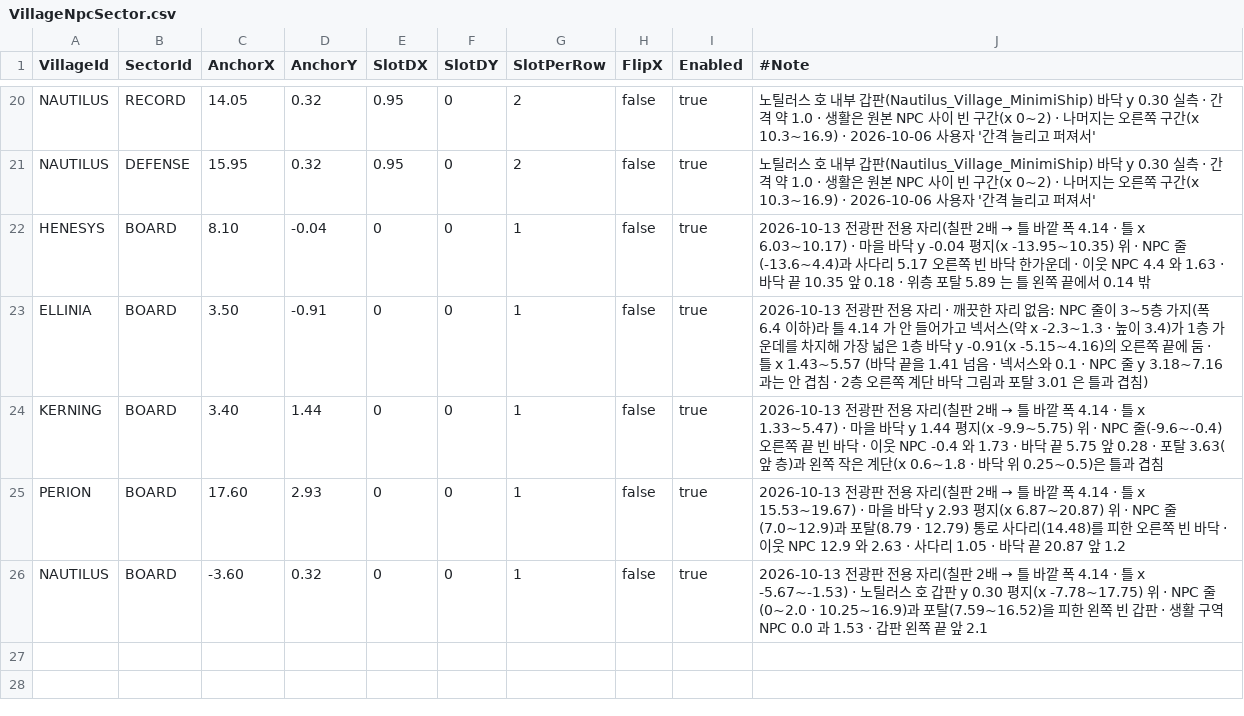
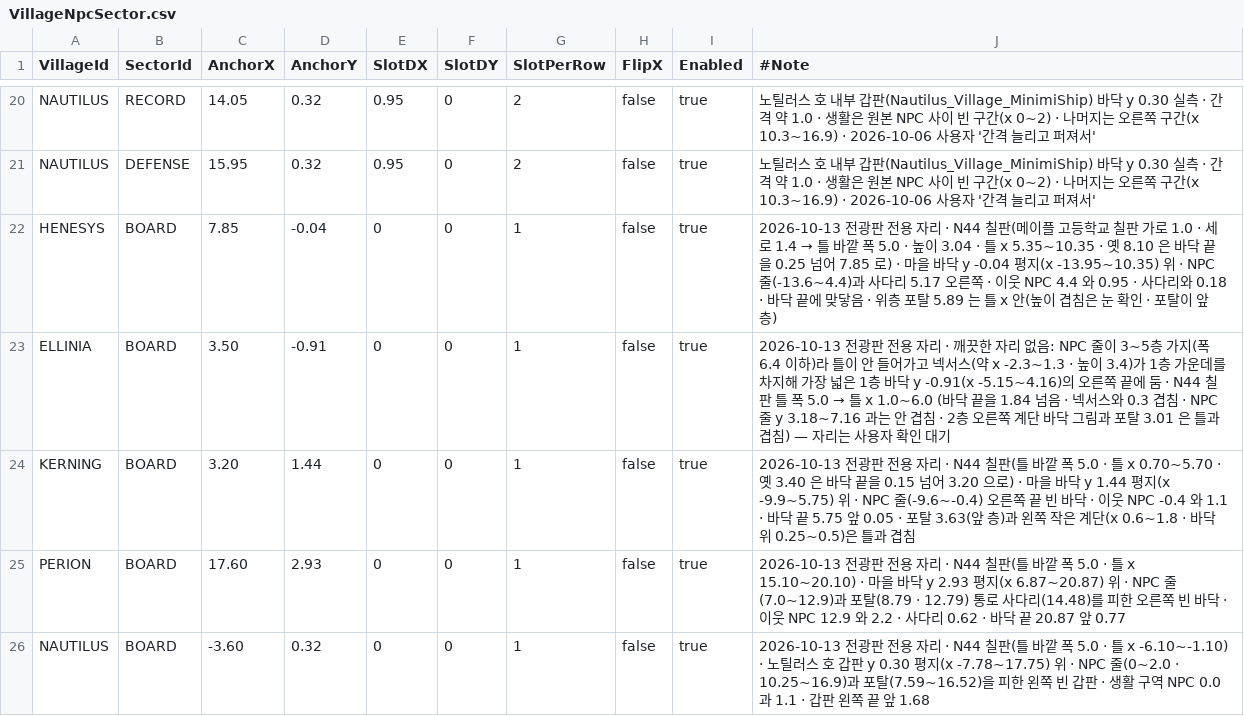
Before and after one commit to alsrn5172/villagedefense, a CSV file: RootDesk/MyDesk/VillageNpcSector.csv, drawn as a sheet; only a part is shown, gaps mark what is left out.

```diff
--- a/RootDesk/MyDesk/VillageNpcSector.csv
+++ b/RootDesk/MyDesk/VillageNpcSector.csv
@@ -21,6 +21,6 @@ NAUTILUS,RECORD,14.05,0.32,0.95,0,2,false,true,노틸러스 호 내부 갑판(Na
 NAUTILUS,DEFENSE,15.95,0.32,0.95,0,2,false,true,노틸러스 호 내부 갑판(Nautilus_Village_MinimiShip) 바닥 y 0.30 실측 · 간격 약 1.0 · 생활은 원본 NPC 사이 빈 구간(x 0~2) · 나머지는 오른쪽 구간(x 10.3~16.9) · 2026-10-06 사용자 '간격 늘리고 퍼져서'
-HENESYS,BOARD,8.10,-0.04,0,0,1,false,true,2026-10-13 전광판 전용 자리(칠판 2배 → 틀 바깥 폭 4.14 · 틀 x 6.03~10.17) · 마을 바닥 y -0.04 평지(x -13.95~10.35) 위 · NPC 줄(-13.6~4.4)과 사다리 5.17 오른쪽 빈 바닥 한가운데 · 이웃 NPC 4.4 와 1.63 · 바닥 끝 10.35 앞 0.18 · 위층 포탈 5.89 는 틀 왼쪽 끝에서 0.14 밖
-ELLINIA,BOARD,3.50,-0.91,0,0,1,false,true,2026-10-13 전광판 전용 자리 · 깨끗한 자리 없음: NPC 줄이 3~5층 가지(폭 6.4 이하)라 틀 4.14 가 안 들어가고 넥서스(약 x -2.3~1.3 · 높이 3.4)가 1층 가운데를 차지해 가장 넓은 1층 바닥 y -0.91(x -5.15~4.16)의 오른쪽 끝에 둠 · 틀 x 1.43~5.57 (바닥 끝을 1.41 넘음 · 넥서스와 0.1 · NPC 줄 y 3.18~7.16 과는 안 겹침 · 2층 오른쪽 계단 바닥 그림과 포탈 3.01 은 틀과 겹침)
-KERNING,BOARD,3.40,1.44,0,0,1,false,true,2026-10-13 전광판 전용 자리(칠판 2배 → 틀 바깥 폭 4.14 · 틀 x 1.33~5.47) · 마을 바닥 y 1.44 평지(x -9.9~5.75) 위 · NPC 줄(-9.6~-0.4) 오른쪽 끝 빈 바닥 · 이웃 NPC -0.4 와 1.73 · 바닥 끝 5.75 앞 0.28 · 포탈 3.63(앞 층)과 왼쪽 작은 계단(x 0.6~1.8 · 바닥 위 0.25~0.5)은 틀과 겹침
-PERION,BOARD,17.60,2.93,0,0,1,false,true,2026-10-13 전광판 전용 자리(칠판 2배 → 틀 바깥 폭 4.14 · 틀 x 15.53~19.67) · 마을 바닥 y 2.93 평지(x 6.87~20.87) 위 · NPC 줄(7.0~12.9)과 포탈(8.79 · 12.79) 통로 사다리(14.48)를 피한 오른쪽 빈 바닥 · 이웃 NPC 12.9 와 2.63 · 사다리 1.05 · 바닥 끝 20.87 앞 1.2
-NAUTILUS,BOARD,-3.60,0.32,0,0,1,false,true,2026-10-13 전광판 전용 자리(칠판 2배 → 틀 바깥 폭 4.14 · 틀 x -5.67~-1.53) · 노틸러스 호 갑판 y 0.30 평지(x -7.78~17.75) 위 · NPC 줄(0~2.0 · 10.25~16.9)과 포탈(7.59~16.52)을 피한 왼쪽 빈 갑판 · 생활 구역 NPC 0.0 과 1.53 · 갑판 왼쪽 끝 앞 2.1
+HENESYS,BOARD,7.85,-0.04,0,0,1,false,true,2026-10-13 전광판 전용 자리 · N44 칠판(메이플 고등학교 칠판 가로 1.0 · 세로 1.4 → 틀 바깥 폭 5.0 · 높이 3.04 · 틀 x 5.35~10.35 · 옛 8.10 은 바닥 끝을 0.25 넘어 7.85 로) · 마을 바닥 y -0.04 평지(x -13.95~10.35) 위 · NPC 줄(-13.6~4.4)과 사다리 5.17 오른쪽 · 이웃 NPC 4.4 와 0.95 · 사다리와 0.18 · 바닥 끝에 맞닿음 · 위층 포탈 5.89 는 틀 x 안(높이 겹침은 눈 확인 · 포탈이 앞 층)
+ELLINIA,BOARD,3.50,-0.91,0,0,1,false,true,2026-10-13 전광판 전용 자리 · 깨끗한 자리 없음: NPC 줄이 3~5층 가지(폭 6.4 이하)라 틀이 안 들어가고 넥서스(약 x -2.3~1.3 · 높이 3.4)가 1층 가운데를 차지해 가장 넓은 1층 바닥 y -0.91(x -5.15~4.16)의 오른쪽 끝에 둠 · N44 칠판 틀 폭 5.0 → 틀 x 1.0~6.0 (바닥 끝을 1.84 넘음 · 넥서스와 0.3 겹침 · NPC 줄 y 3.18~7.16 과는 안 겹침 · 2층 오른쪽 계단 바닥 그림과 포탈 3.01 은 틀과 겹침) — 자리는 사용자 확인 대기
+KERNING,BOARD,3.20,1.44,0,0,1,false,true,2026-10-13 전광판 전용 자리 · N44 칠판(틀 바깥 폭 5.0 · 틀 x 0.70~5.70 · 옛 3.40 은 바닥 끝을 0.15 넘어 3.20 으로) · 마을 바닥 y 1.44 평지(x -9.9~5.75) 위 · NPC 줄(-9.6~-0.4) 오른쪽 끝 빈 바닥 · 이웃 NPC -0.4 와 1.1 · 바닥 끝 5.75 앞 0.05 · 포탈 3.63(앞 층)과 왼쪽 작은 계단(x 0.6~1.8 · 바닥 위 0.25~0.5)은 틀과 겹침
+PERION,BOARD,17.60,2.93,0,0,1,false,true,2026-10-13 전광판 전용 자리 · N44 칠판(틀 바깥 폭 5.0 · 틀 x 15.10~20.10) · 마을 바닥 y 2.93 평지(x 6.87~20.87) 위 · NPC 줄(7.0~12.9)과 포탈(8.79 · 12.79) 통로 사다리(14.48)를 피한 오른쪽 빈 바닥 · 이웃 NPC 12.9 와 2.2 · 사다리 0.62 · 바닥 끝 20.87 앞 0.77
+NAUTILUS,BOARD,-3.60,0.32,0,0,1,false,true,2026-10-13 전광판 전용 자리 · N44 칠판(틀 바깥 폭 5.0 · 틀 x -6.10~-1.10) · 노틸러스 호 갑판 y 0.30 평지(x -7.78~17.75) 위 · NPC 줄(0~2.0 · 10.25~16.9)과 포탈(7.59~16.52)을 피한 왼쪽 빈 갑판 · 생활 구역 NPC 0.0 과 1.1 · 갑판 왼쪽 끝 앞 1.68
```
Also changed, not shown: 10 other files.
